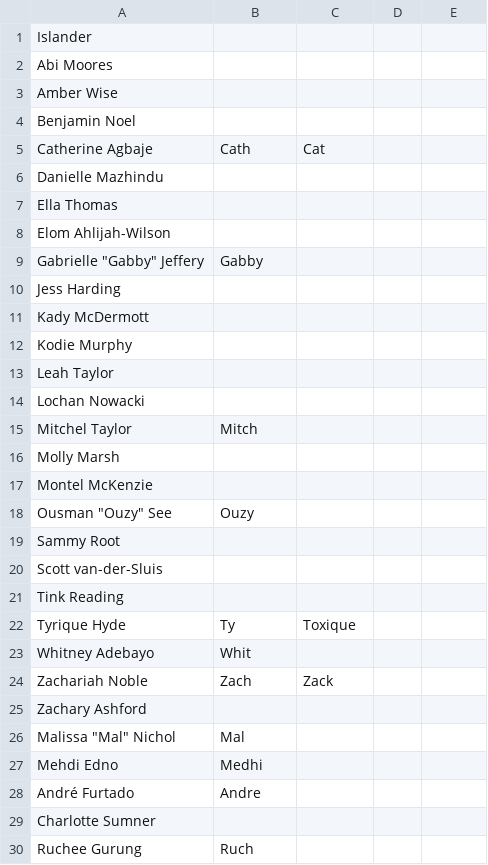
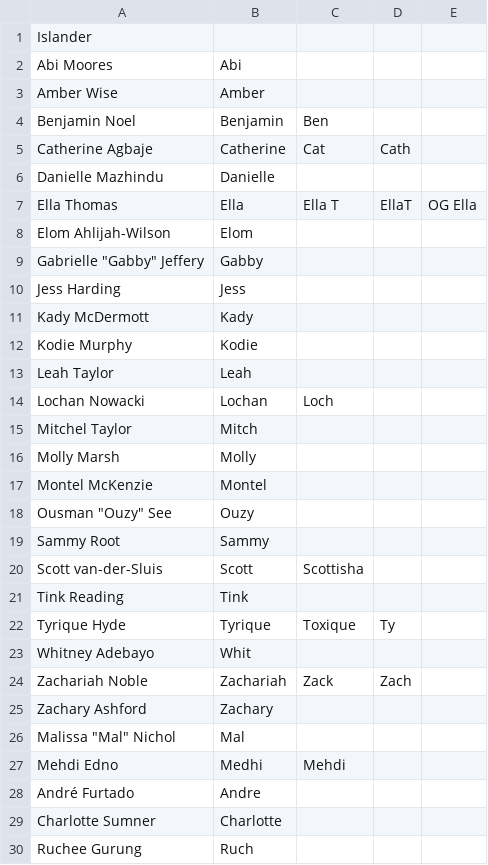
Before and after one commit to kimathinyota/LoveIslandDashboardS10, a CSV file: LoveIslandDashboard/Data/Islander_s10_nicknames.csv, drawn as a sheet; only a part is shown; the diff covers the shown part only.

Commit message:
Updating data up to now

```diff
--- a/LoveIslandDashboard/Data/Islander_s10_nicknames.csv
+++ b/LoveIslandDashboard/Data/Islander_s10_nicknames.csv
@@ -2,7 +2,7 @@
-Abi Moores,,
-Amber Wise,,
-Benjamin Noel,,
-Catherine Agbaje,Cath,Cat
-Danielle Mazhindu,,
-Ella Thomas,,
-Elom Ahlijah-Wilson,,
+Abi Moores,Abi,,,
+Amber Wise,Amber,,,
+Benjamin Noel,Benjamin,Ben,,
+Catherine Agbaje,Catherine,Cat,Cath,
+Danielle Mazhindu,Danielle,,,
+Ella Thomas,Ella,Ella T,EllaT,OG Ella
+Elom Ahlijah-Wilson,Elom,,,
@@ -10,5 +10,5 @@ Elom Ahlijah-Wilson,,
-Jess Harding,,
-Kady McDermott,,
-Kodie Murphy,,
-Leah Taylor,,
-Lochan Nowacki,,
+Jess Harding,Jess,,,
+Kady McDermott,Kady,,,
+Kodie Murphy,Kodie,,,
+Leah Taylor,Leah,,,
+Lochan Nowacki,Lochan,Loch,,
@@ -16,2 +16,2 @@ Mitchel Taylor,Mitch,
-Molly Marsh,,
-Montel McKenzie,,
+Molly Marsh,Molly,,,
+Montel McKenzie,Montel,,,
@@ -19,4 +19,4 @@ Montel McKenzie,,
-Sammy Root,,
-Scott van-der-Sluis,,
-Tink Reading,,
-Tyrique Hyde,Ty,Toxique
+Sammy Root,Sammy,,,
+Scott van-der-Sluis,Scott,Scottisha,,
+Tink Reading,Tink,,,
+Tyrique Hyde,Tyrique,Toxique,Ty,
@@ -24,2 +24,2 @@ Whitney Adebayo,Whit,
-Zachariah Noble,Zach,Zack
-Zachary Ashford,,
+Zachariah Noble,Zachariah,Zack,Zach,
+Zachary Ashford,Zachary,,,
@@ -27 +27 @@ Zachary Ashford,,
-Mehdi Edno,Medhi,
+Mehdi Edno,Medhi,Mehdi,,
@@ -29 +29 @@ André Furtado,Andre,
-Charlotte Sumner,,
+Charlotte Sumner,Charlotte,,,
```
Also changed, not shown: 2 added rows and 1 edited cell elsewhere in this file, LoveIslandDashboard/Data/Islander_s10.csv, 7 other files.
